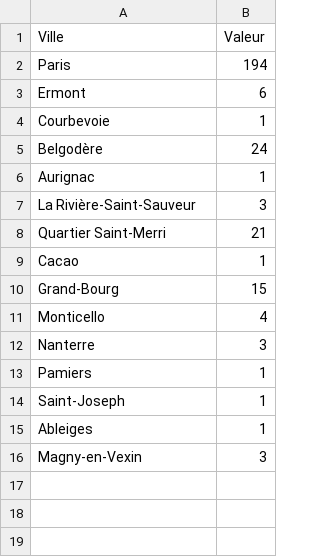
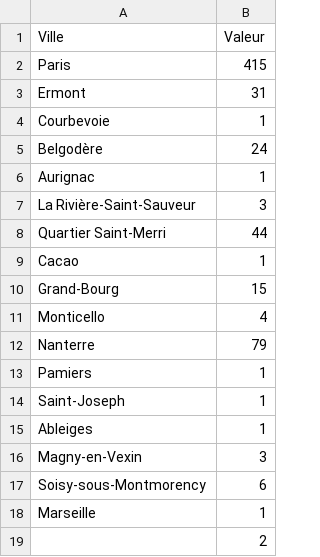
Before and after one commit to brywildz/CieletTemps, a CSV file: csv/ranking.csv, drawn as a sheet.

```diff
--- a/csv/ranking.csv
+++ b/csv/ranking.csv
@@ -1,4 +1,4 @@
 Ville,Valeur
-Paris,194
-Ermont,6
+Paris,415
+Ermont,31
 Courbevoie,1
@@ -7,3 +7,3 @@ Aurignac,1
 "La Rivière-Saint-Sauveur",3
-"Quartier Saint-Merri",21
+"Quartier Saint-Merri",44
 Cacao,1
@@ -11,3 +11,3 @@ Grand-Bourg,15
 Monticello,4
-Nanterre,3
+Nanterre,79
 Pamiers,1
@@ -16 +16,4 @@ Ableiges,1
 Magny-en-Vexin,3
+Soisy-sous-Montmorency,6
+Marseille,1
+,2
```
Also changed, not shown: 40 other files.
